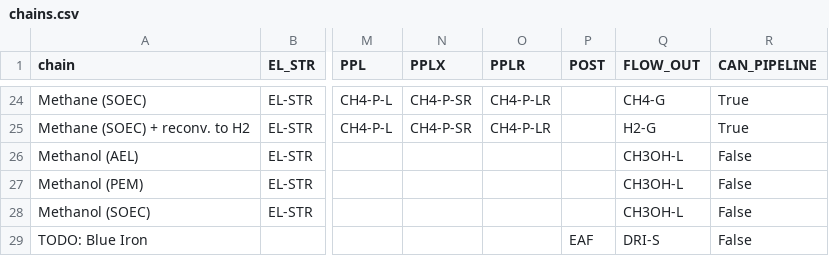
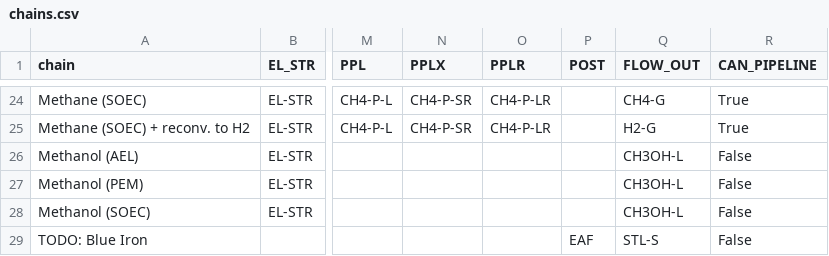
Before and after one commit to agoenergy/ptx-boa, a CSV file: ptxboa/static/chains.csv, drawn as a sheet; only a part is shown, gaps mark what is left out; the diff names each change by its address in the sheet, - before the commit and + after, or states it on an @@ line.

```diff
--- a/ptxboa/static/chains.csv
+++ b/ptxboa/static/chains.csv
-Q29 (FLOW_OUT): DRI-S
+Q29 (FLOW_OUT): STL-S
```
Also changed, not shown: ptxboa/static/dim_flow.csv, ptxboa/static/dim_process.csv, 2 other files.
